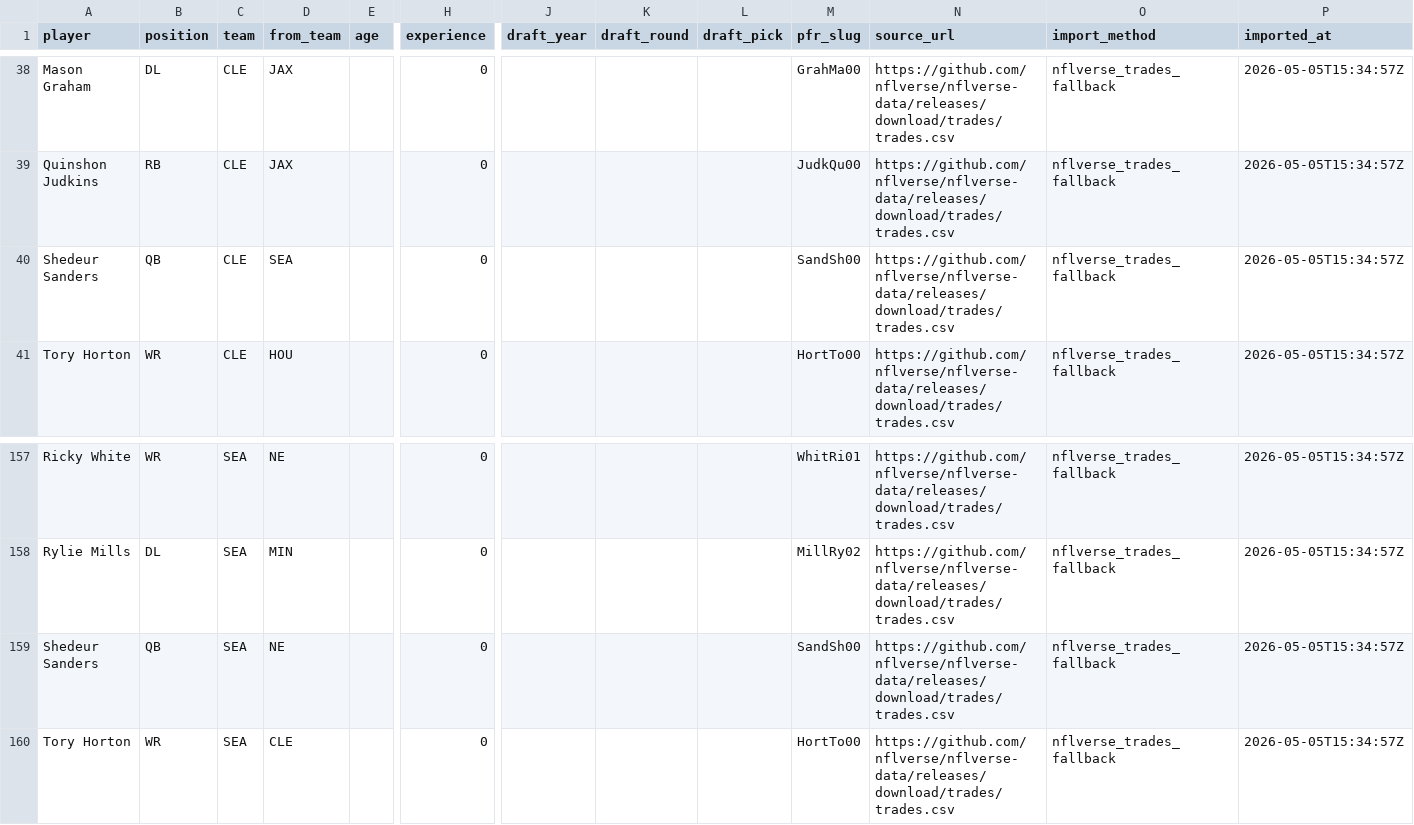
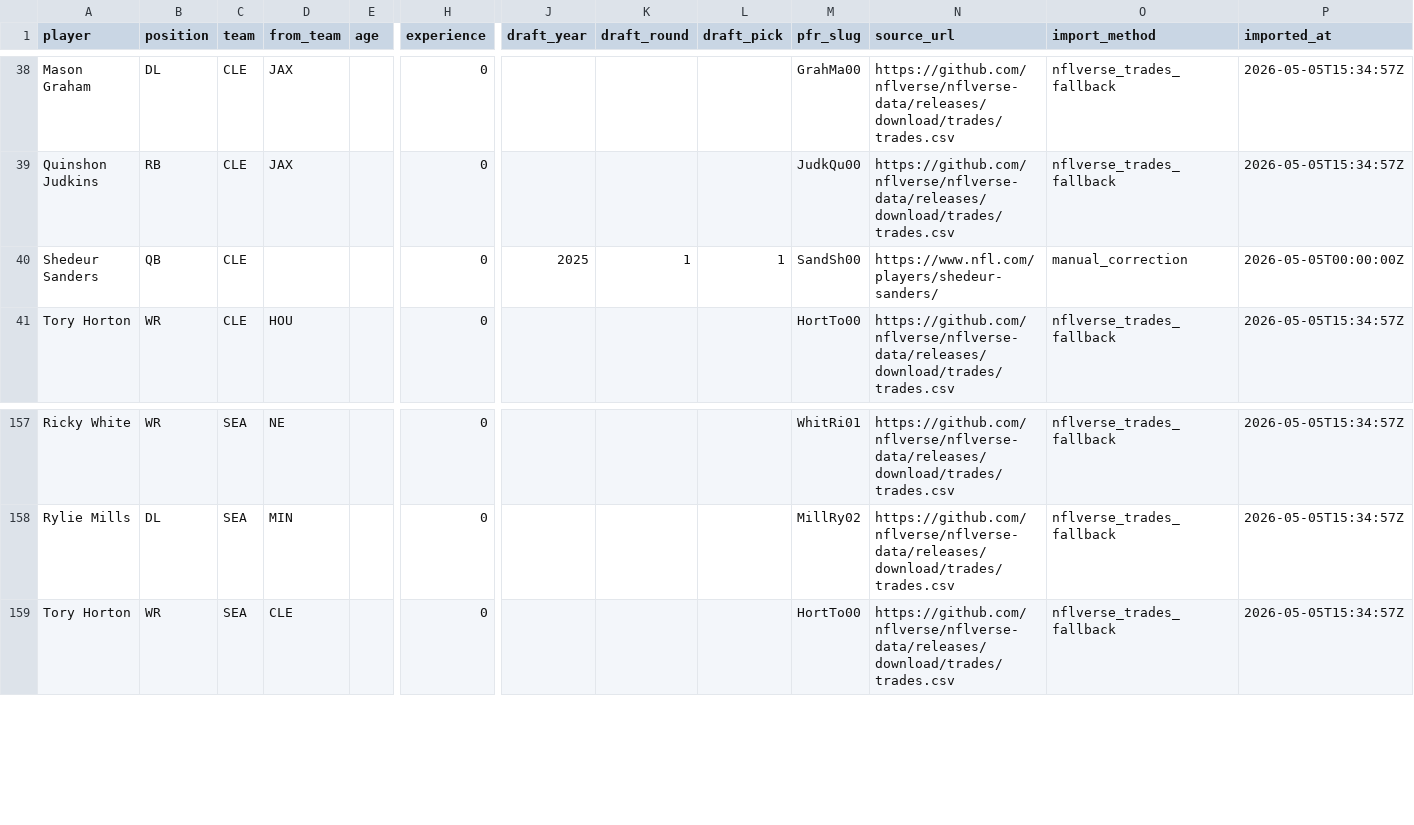
Before and after one commit to rmallorybpc/nflanalysis, a CSV file: data/raw/offseason/players_metadata_2025.csv, drawn as a sheet; only a part is shown, gaps mark what is left out; rows hold the shown columns only; the diff names each change by its address in the sheet, - before the commit and + after, or states it on an @@ line.

```diff
--- a/data/raw/offseason/players_metadata_2025.csv
+++ b/data/raw/offseason/players_metadata_2025.csv
-D40 (from_team): SEA
+D40 (from_team): (empty)
-J40 (draft_year): (empty)
+J40 (draft_year): 2025
-K40 (draft_round): (empty)
+K40 (draft_round): 1
-L40 (draft_pick): (empty)
+L40 (draft_pick): 1
-N40 (source_url): https://github.com/nflverse/nflverse-data/releases/download/trades/trades.csv
+N40 (source_url): https://www.nfl.com/players/shedeur-sanders/
-O40 (import_method): nflverse_trades_fallback
+O40 (import_method): manual_correction
-P40 (imported_at): 2026-05-05T15:34:57Z
+P40 (imported_at): 2026-05-05T00:00:00Z
-row 159: Shedeur Sanders | QB | SEA | NE |  | 0 |  |  |  | SandSh00 | https://github.com/nflverse/nflverse-data/releases/download/trades/trades.csv | nflverse_trades_fallback | 2026-05-05T15:34:57Z
```
Also changed, not shown: data/processed/offseason/2025/movement_events.csv, data/processed/offseason/2025/player_dimension.csv, 56 other files.
